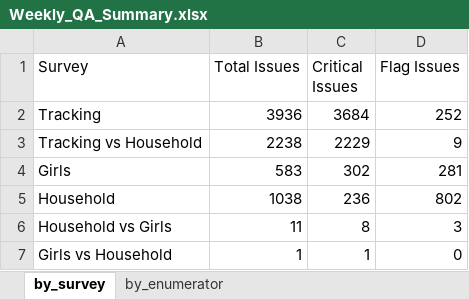
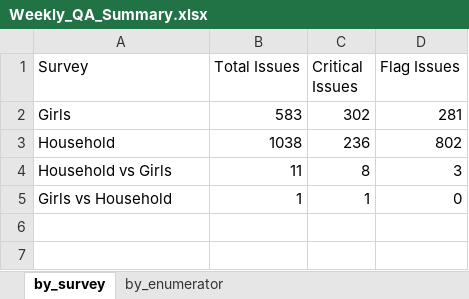
Before and after one commit to malkiaman-dev/KP_RAP_M_-_E_Dashboard, an Excel workbook: Error_log/Weekly_QA_Summary.xlsx, sheet by_survey, drawn as a sheet; values as stored, in another font and other column widths than the file's, no borders; the diff names each change by its address in the sheet, - before the commit and + after, or states it on an @@ line.

```diff
--- a/Error_log/Weekly_QA_Summary.xlsx (sheet by_survey)
+++ b/Error_log/Weekly_QA_Summary.xlsx (sheet by_survey)
-row 2: Tracking | 3936 | 3684 | 252
-row 3: Tracking vs Household | 2238 | 2229 | 9
```
Also changed, not shown: sheet by_enumerator, Error_log/Enumerator_Performance.xlsx, 6 other files.
